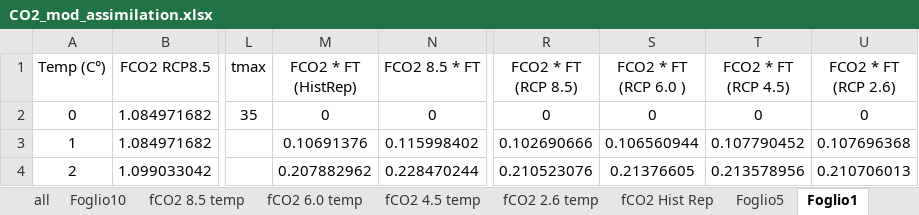
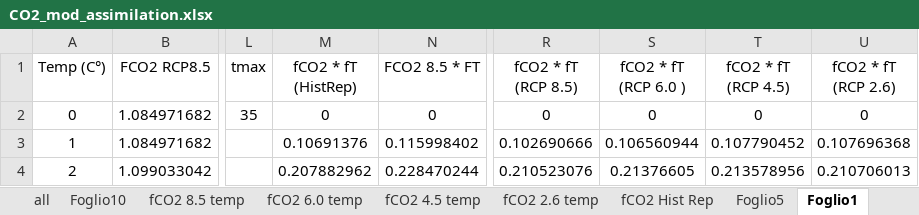
Before and after one commit to Forest-Modelling-Lab/3D-CMCC-FEM, an Excel workbook: software/3D-CMCC-Forest-Model/tables/CO2_mod_assimilation.xlsx, sheet Foglio1, drawn as a sheet; only a part is shown, gaps mark what is left out; values as stored, in another font and other column widths than the file's, no borders; charts and pictures not drawn; the diff names each change by its address in the sheet, - before the commit and + after, or states it on an @@ line.

```diff
--- a/software/3D-CMCC-Forest-Model/tables/CO2_mod_assimilation.xlsx (sheet Foglio1)
+++ b/software/3D-CMCC-Forest-Model/tables/CO2_mod_assimilation.xlsx (sheet Foglio1)
-M1: FCO2 * FT (HistRep)
+M1: fCO2 * fT (HistRep)
-R1: FCO2 * FT (RCP 8.5)
+R1: fCO2 * fT (RCP 8.5)
-S1: FCO2 * FT (RCP 6.0 )
+S1: fCO2 * fT (RCP 6.0 )
-T1: FCO2 * FT (RCP 4.5)
+T1: fCO2 * fT (RCP 4.5)
-U1: FCO2 * FT (RCP 2.6)
+U1: fCO2 * fT (RCP 2.6)
```
Also changed, not shown: sheet Foglio5, sheet all, charts or pictures, software/3D-CMCC-Forest-Model/tables/CO_mod_transpiration.xlsx.
